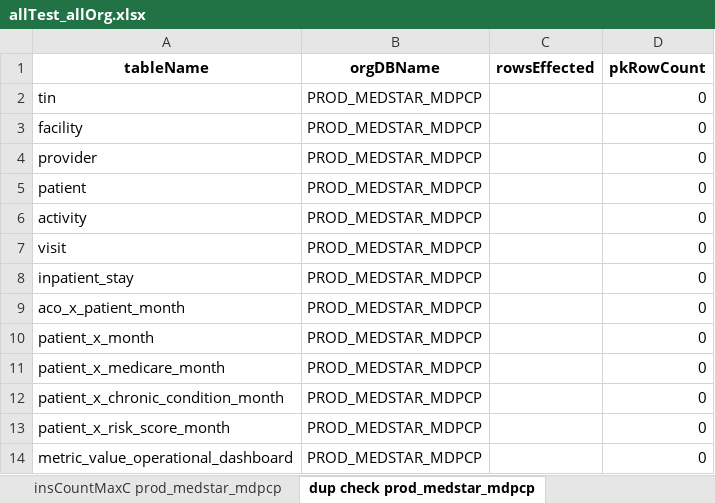
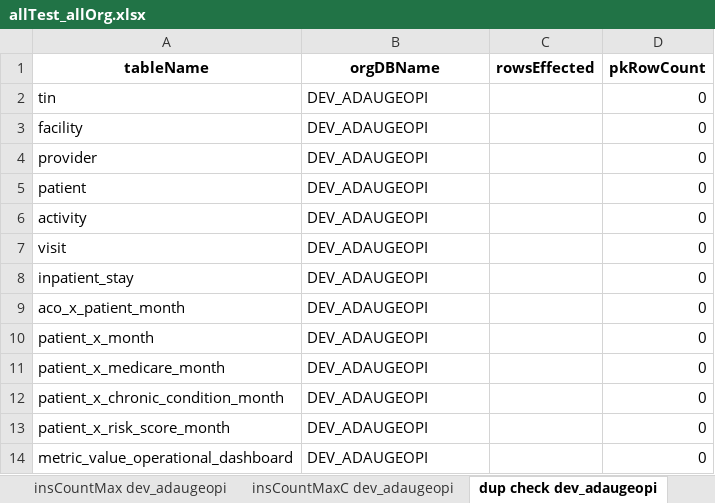
Before and after one commit to mikeoconnor-cj/pythonWrk, an Excel workbook: allTest_allOrg.xlsx, sheet dup check dev_adaugeopi, drawn as a sheet; values as stored, in another font and other column widths than the file's, no borders; the diff names each change by its address in the sheet, - before the commit and + after, or states it on an @@ line.

```diff
--- a/allTest_allOrg.xlsx (sheet dup check dev_adaugeopi)
+++ b/allTest_allOrg.xlsx (sheet dup check dev_adaugeopi)
-sheet tab: insCountMaxC prod_medstar_mdpcp
+sheet tab: insCountMaxC dev_adaugeopi
-sheet tab: dup check prod_medstar_mdpcp
+sheet tab: dup check dev_adaugeopi
-B2:B14 (orgDBName): PROD_MEDSTAR_MDPCP
+B2:B14 (orgDBName): DEV_ADAUGEOPI
```
Also changed, not shown: sheet odsCountMaxC dev_adaugeopi, sheet odsCountMax dev_adaugeopi, sheet insCountMaxC dev_adaugeopi, sheet ccsCompare dev_adaugeopi, sheet insCountMax dev_adaugeopi, other sheet tabs.
